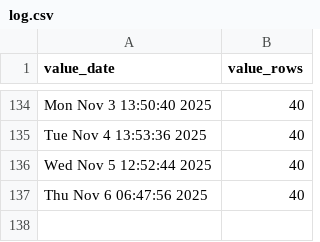
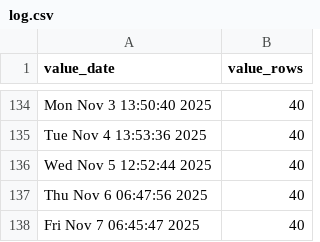
Before and after one commit to p0bs/PL-scan, a CSV file: log.csv, drawn as a sheet; only a part is shown, gaps mark what is left out.

```diff
--- a/log.csv
+++ b/log.csv
@@ -137 +137,2 @@
 "Thu Nov  6 06:47:56 2025",40
+"Fri Nov  7 06:45:47 2025",40
```
